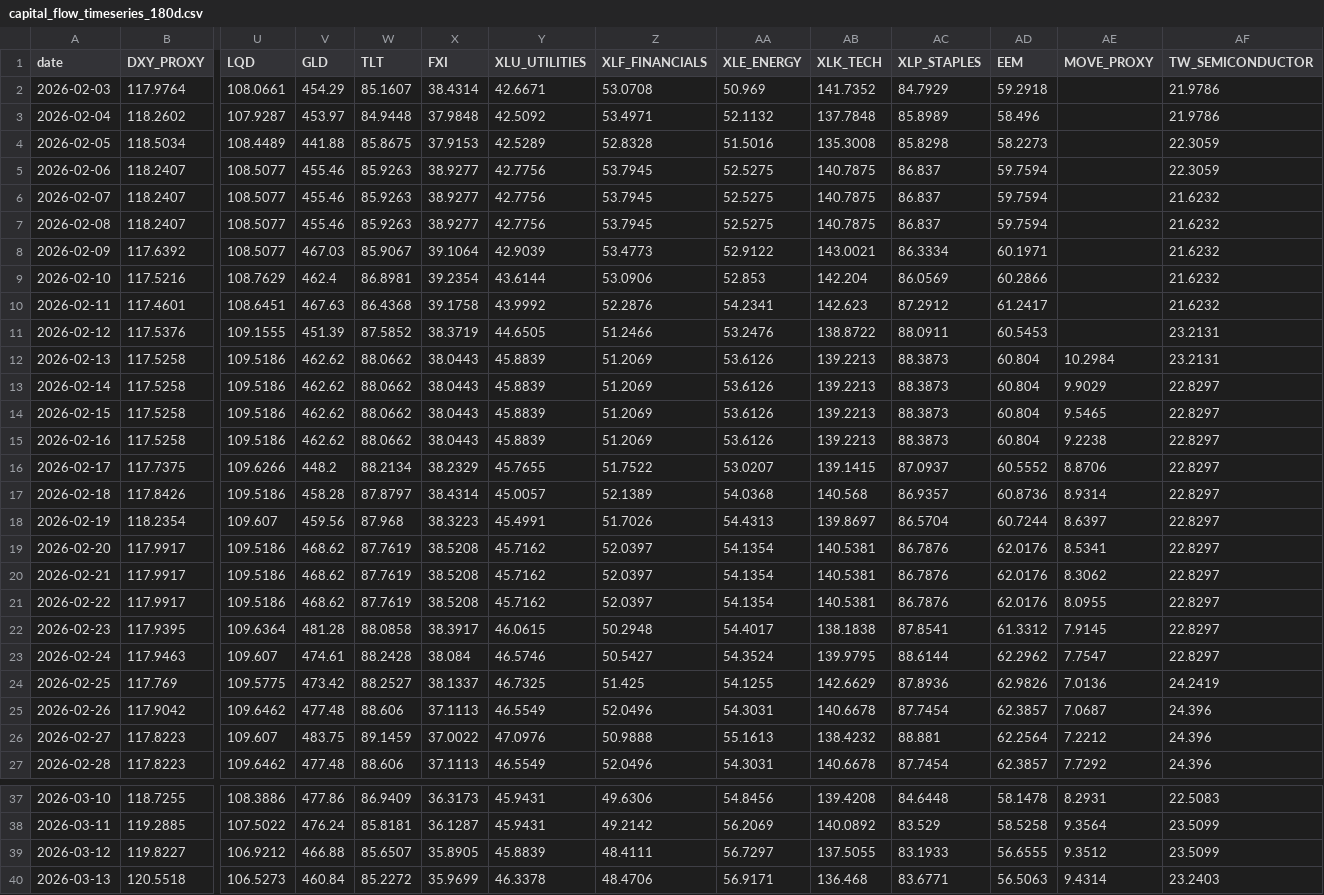
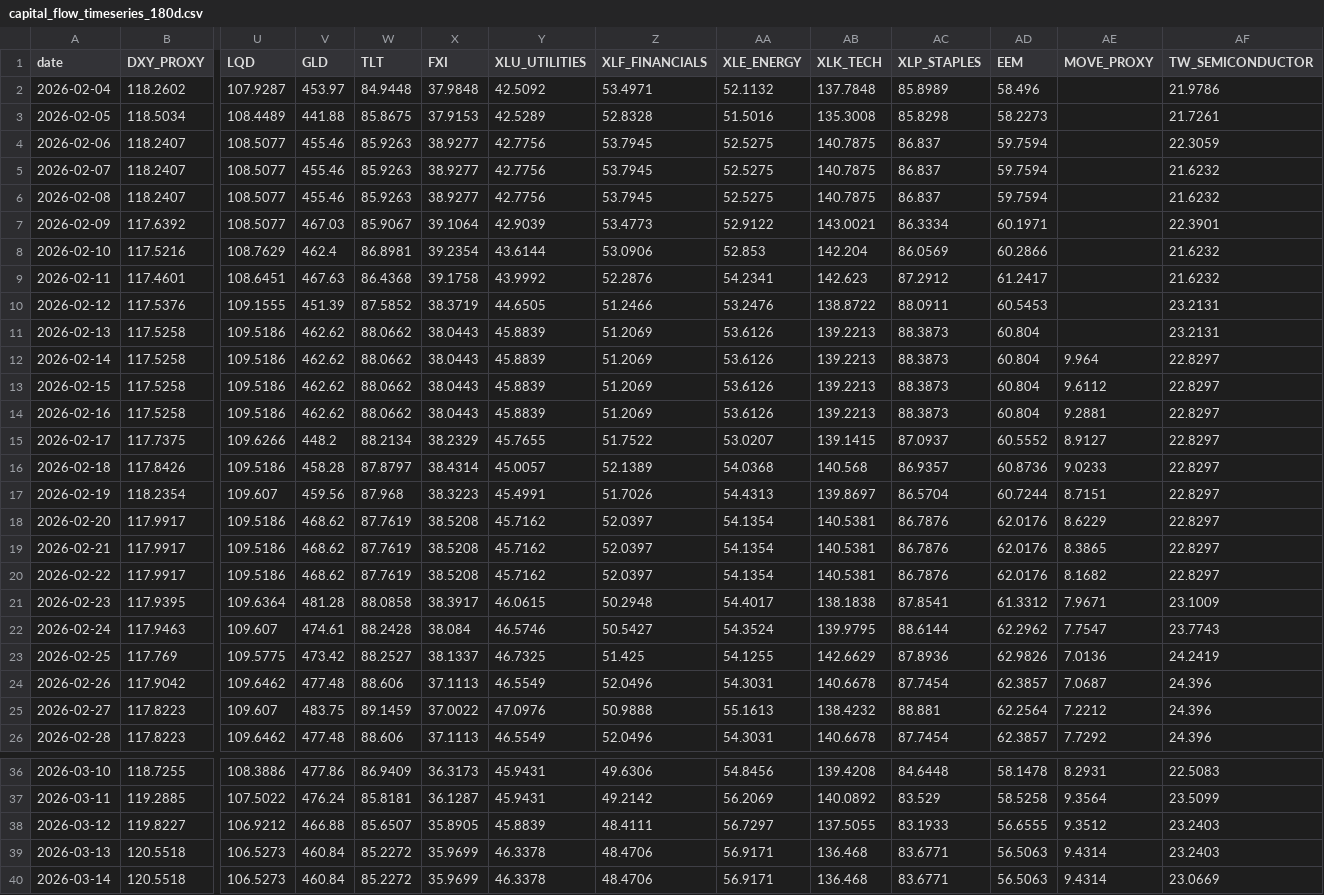
Before and after one commit to stutjeff/pios-capital-flow-engine, a CSV file: data/capital_flow_timeseries_180d.csv, drawn as a sheet; only a part is shown, gaps mark what is left out; the shorter side is filled out with more unchanged rows; removed rows and columns are numbered as before the commit, all else as after; rows hold the shown columns only; the diff covers the shown part only; the diff names each change by its address in the sheet, - before the commit and + after, or states it on an @@ line.

```diff
--- a/data/capital_flow_timeseries_180d.csv
+++ b/data/capital_flow_timeseries_180d.csv
-row 2: 2026-02-03 | 117.9764 | 108.0661 | 454.29 | 85.1607 | 38.4314 | 42.6671 | 53.0708 | 50.969 | 141.7352 | 84.7929 | 59.2918 |  | 21.9786
-AF3 (TW_SEMICONDUCTOR): 22.3059
+AF3 (TW_SEMICONDUCTOR): 21.7261
-AF7 (TW_SEMICONDUCTOR): 21.6232
+AF7 (TW_SEMICONDUCTOR): 22.3901
-AE11 (MOVE_PROXY): 10.2984
+AE11 (MOVE_PROXY): (empty)
-AE12 (MOVE_PROXY): 9.9029
+AE12 (MOVE_PROXY): 9.964
-AE13 (MOVE_PROXY): 9.5465
+AE13 (MOVE_PROXY): 9.6112
-AE14 (MOVE_PROXY): 9.2238
+AE14 (MOVE_PROXY): 9.2881
-AE15 (MOVE_PROXY): 8.8706
+AE15 (MOVE_PROXY): 8.9127
-AE16 (MOVE_PROXY): 8.9314
+AE16 (MOVE_PROXY): 9.0233
-AE17 (MOVE_PROXY): 8.6397
+AE17 (MOVE_PROXY): 8.7151
-AE18 (MOVE_PROXY): 8.5341
+AE18 (MOVE_PROXY): 8.6229
-AE19 (MOVE_PROXY): 8.3062
+AE19 (MOVE_PROXY): 8.3865
-AE20 (MOVE_PROXY): 8.0955
+AE20 (MOVE_PROXY): 8.1682
-AE21 (MOVE_PROXY): 7.9145
+AE21 (MOVE_PROXY): 7.9671
-AF21 (TW_SEMICONDUCTOR): 22.8297
+AF21 (TW_SEMICONDUCTOR): 23.1009
-AF22 (TW_SEMICONDUCTOR): 22.8297
+AF22 (TW_SEMICONDUCTOR): 23.7743
-AF38 (TW_SEMICONDUCTOR): 23.5099
+AF38 (TW_SEMICONDUCTOR): 23.2403
```
Also changed, not shown: 1 added row and 109 edited cells elsewhere in this file, data/factor_analysis.csv, data/market_state_history_180d.csv, 3 other files.
